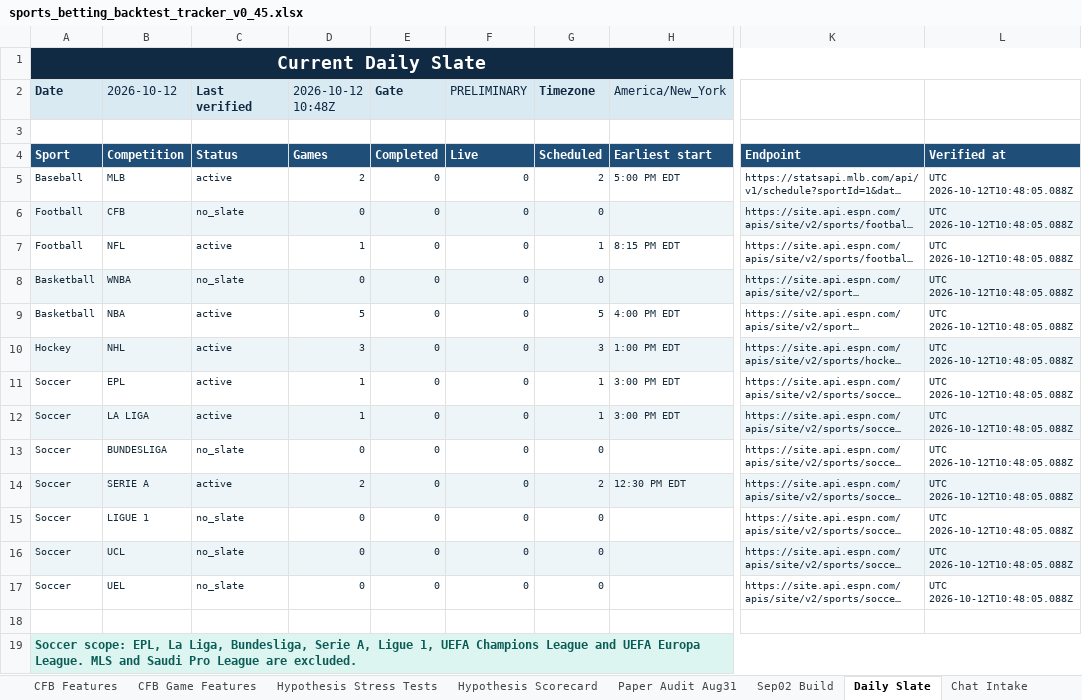
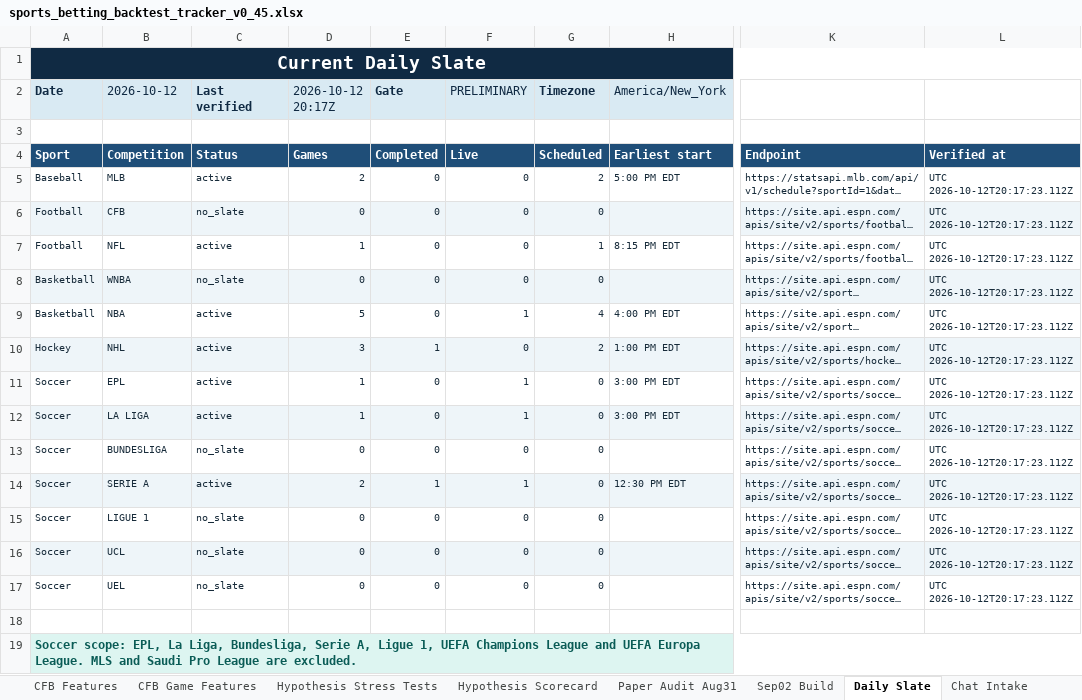
Before and after one commit to KevinKato27/SportsBetting, an Excel workbook: data/imports/sports_betting_backtest_tracker_v0_45.xlsx, sheet Daily Slate, drawn as a sheet; only a part is shown, gaps mark what is left out; long unchanged cells end in …; values as stored, in another font and other column widths than the file's, no borders; the diff names each change by its address in the sheet, - before the commit and + after, or states it on an @@ line.

```diff
--- a/data/imports/sports_betting_backtest_tracker_v0_45.xlsx (sheet Daily Slate)
+++ b/data/imports/sports_betting_backtest_tracker_v0_45.xlsx (sheet Daily Slate)
-D2: 2026-10-12 10:48Z
+D2: 2026-10-12 20:17Z
-L5:L17: UTC 2026-10-12T10:48:05.088Z
+L5:L17: UTC 2026-10-12T20:17:23.112Z
-F9 (PRELIMINARY): 0
+F9 (PRELIMINARY): 1
-G9 (Timezone): 5
+G9 (Timezone): 4
-E10 (Gate): 0
+E10 (Gate): 1
-G10 (Timezone): 3
+G10 (Timezone): 2
-F11:F12 (PRELIMINARY): 0
+F11:F12 (PRELIMINARY): 1
-G11:G12 (Timezone): 1
+G11:G12 (Timezone): 0
-E14 (Gate): 0
+E14 (Gate): 1
-F14 (PRELIMINARY): 0
+F14 (PRELIMINARY): 1
-G14 (Timezone): 2
+G14 (Timezone): 0
```
Also changed, not shown: 2 other files.
